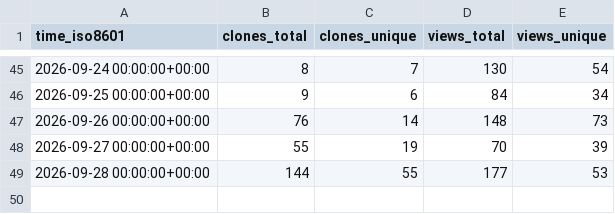
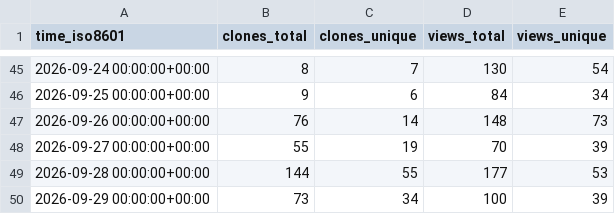
Before and after one commit to Yudaotor/lyrimuse, a CSV file: Yudaotor/lyrimuse/ghrs-data/views_clones_aggregate.csv, drawn as a sheet; only a part is shown, gaps mark what is left out.

```diff
--- a/Yudaotor/lyrimuse/ghrs-data/views_clones_aggregate.csv
+++ b/Yudaotor/lyrimuse/ghrs-data/views_clones_aggregate.csv
@@ -49 +49,2 @@ time_iso8601,clones_total,clones_unique,views_total,views_unique
 2026-09-28 00:00:00+00:00,144,55,177,53
+2026-09-29 00:00:00+00:00,73,34,100,39
```
Also changed, not shown: 1 other file.
